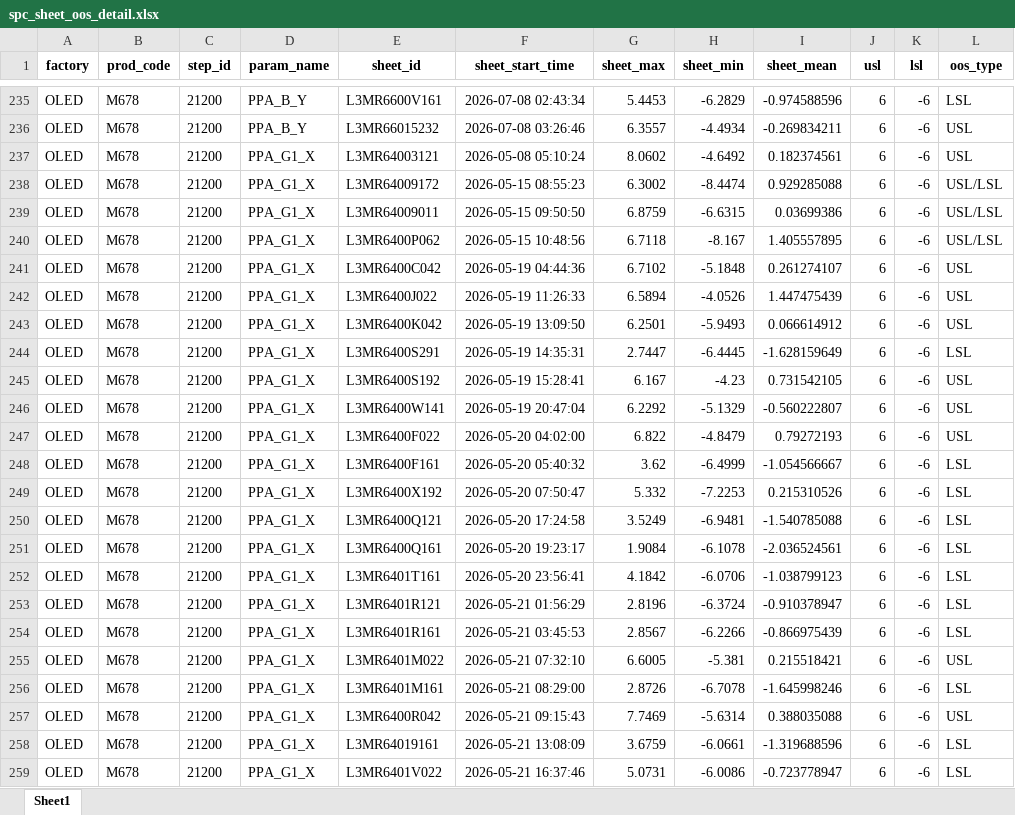
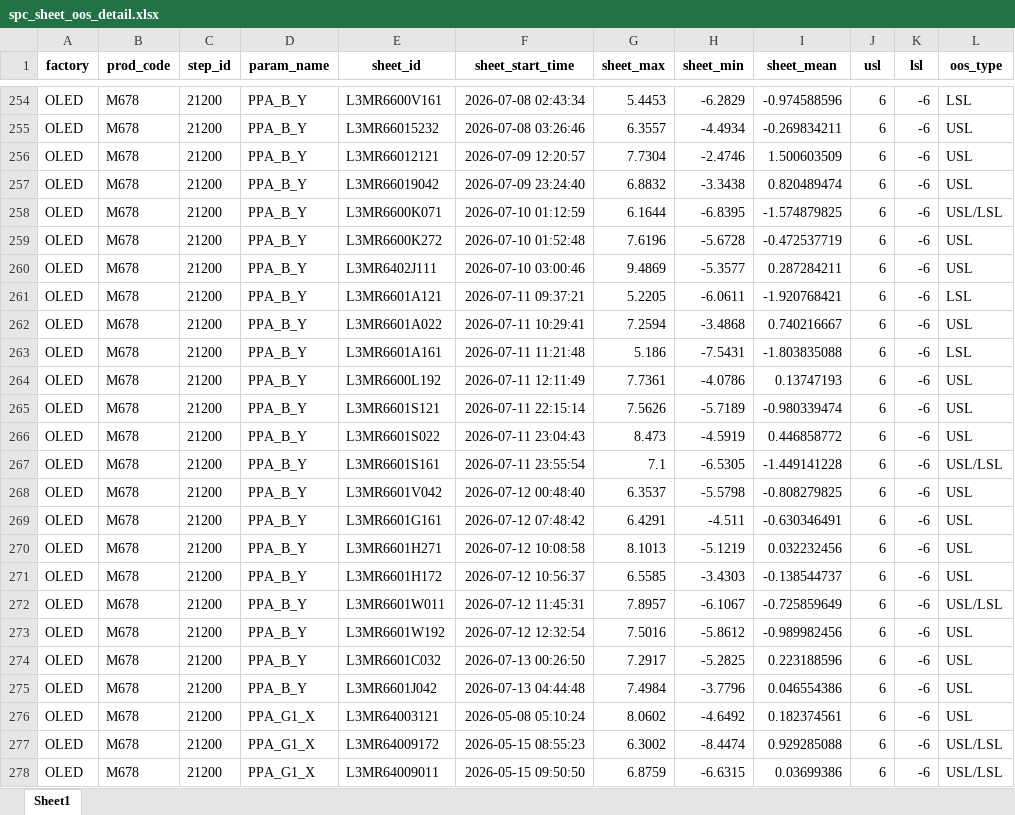
Before and after one commit to wzygio/vivo-project, an Excel workbook: resources/M678/spc_sheet_oos_detail.xlsx, sheet Sheet1, drawn as a sheet; only a part is shown, gaps mark what is left out; the shorter side is filled out with more unchanged rows; values as stored, in another font and other column widths than the file's, no borders; the diff covers the shown part only; the diff names each change by its address in the sheet, - before the commit and + after, or states it on an @@ line.

```diff
--- a/resources/M678/spc_sheet_oos_detail.xlsx (sheet Sheet1)
+++ b/resources/M678/spc_sheet_oos_detail.xlsx (sheet Sheet1)
+row 256: OLED | M678 | 21200 | PPA_B_Y | L3MR66012121 | 2026-07-09 12:20:57 | 7.7304 | -2.4746 | 1.500603509 | 6 | -6 | USL
+row 257: OLED | M678 | 21200 | PPA_B_Y | L3MR66019042 | 2026-07-09 23:24:40 | 6.8832 | -3.3438 | 0.820489474 | 6 | -6 | USL
+row 258: OLED | M678 | 21200 | PPA_B_Y | L3MR6600K071 | 2026-07-10 01:12:59 | 6.1644 | -6.8395 | -1.574879825 | 6 | -6 | USL/LSL
+row 259: OLED | M678 | 21200 | PPA_B_Y | L3MR6600K272 | 2026-07-10 01:52:48 | 7.6196 | -5.6728 | -0.472537719 | 6 | -6 | USL
+row 260: OLED | M678 | 21200 | PPA_B_Y | L3MR6402J111 | 2026-07-10 03:00:46 | 9.4869 | -5.3577 | 0.287284211 | 6 | -6 | USL
+row 261: OLED | M678 | 21200 | PPA_B_Y | L3MR6601A121 | 2026-07-11 09:37:21 | 5.2205 | -6.0611 | -1.920768421 | 6 | -6 | LSL
+row 262: OLED | M678 | 21200 | PPA_B_Y | L3MR6601A022 | 2026-07-11 10:29:41 | 7.2594 | -3.4868 | 0.740216667 | 6 | -6 | USL
+row 263: OLED | M678 | 21200 | PPA_B_Y | L3MR6601A161 | 2026-07-11 11:21:48 | 5.186 | -7.5431 | -1.803835088 | 6 | -6 | LSL
+row 264: OLED | M678 | 21200 | PPA_B_Y | L3MR6600L192 | 2026-07-11 12:11:49 | 7.7361 | -4.0786 | 0.13747193 | 6 | -6 | USL
+row 265: OLED | M678 | 21200 | PPA_B_Y | L3MR6601S121 | 2026-07-11 22:15:14 | 7.5626 | -5.7189 | -0.980339474 | 6 | -6 | USL
+row 266: OLED | M678 | 21200 | PPA_B_Y | L3MR6601S022 | 2026-07-11 23:04:43 | 8.473 | -4.5919 | 0.446858772 | 6 | -6 | USL
+row 267: OLED | M678 | 21200 | PPA_B_Y | L3MR6601S161 | 2026-07-11 23:55:54 | 7.1 | -6.5305 | -1.449141228 | 6 | -6 | USL/LSL
+row 268: OLED | M678 | 21200 | PPA_B_Y | L3MR6601V042 | 2026-07-12 00:48:40 | 6.3537 | -5.5798 | -0.808279825 | 6 | -6 | USL
+row 269: OLED | M678 | 21200 | PPA_B_Y | L3MR6601G161 | 2026-07-12 07:48:42 | 6.4291 | -4.511 | -0.630346491 | 6 | -6 | USL
+row 270: OLED | M678 | 21200 | PPA_B_Y | L3MR6601H271 | 2026-07-12 10:08:58 | 8.1013 | -5.1219 | 0.032232456 | 6 | -6 | USL
+row 271: OLED | M678 | 21200 | PPA_B_Y | L3MR6601H172 | 2026-07-12 10:56:37 | 6.5585 | -3.4303 | -0.138544737 | 6 | -6 | USL
+row 272: OLED | M678 | 21200 | PPA_B_Y | L3MR6601W011 | 2026-07-12 11:45:31 | 7.8957 | -6.1067 | -0.725859649 | 6 | -6 | USL/LSL
+row 273: OLED | M678 | 21200 | PPA_B_Y | L3MR6601W192 | 2026-07-12 12:32:54 | 7.5016 | -5.8612 | -0.989982456 | 6 | -6 | USL
+row 274: OLED | M678 | 21200 | PPA_B_Y | L3MR6601C032 | 2026-07-13 00:26:50 | 7.2917 | -5.2825 | 0.223188596 | 6 | -6 | USL
+row 275: OLED | M678 | 21200 | PPA_B_Y | L3MR6601J042 | 2026-07-13 04:44:48 | 7.4984 | -3.7796 | 0.046554386 | 6 | -6 | USL
```
Also changed, not shown: 100 added rows elsewhere in this sheet, resources/M626/M626_codebaseline.xlsx, resources/M673/spc_sheet_oos_decoration.xlsx, 44 other files.
